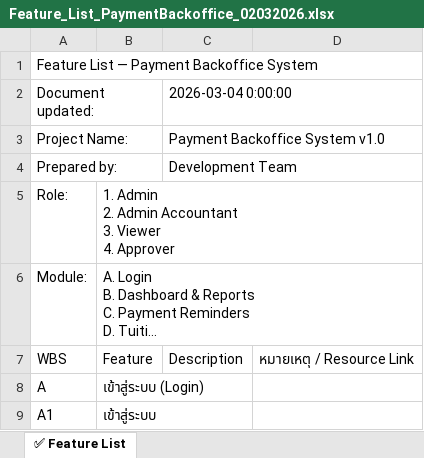
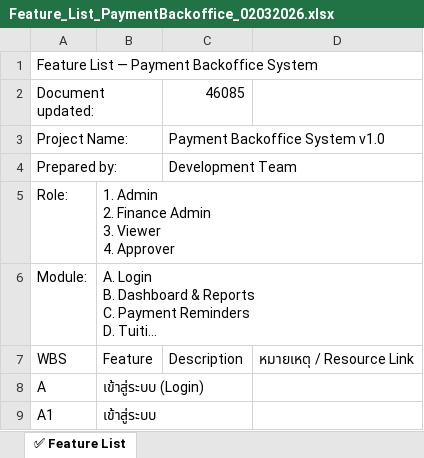
Before and after one commit to psknn17/kingcollege-backoffice, an Excel workbook: docs/Feature_List_PaymentBackoffice_02032026.xlsx, sheet ✅ Feature List, drawn as a sheet; only a part is shown; long unchanged cells end in …; values as stored, in another font and other column widths than the file's, no cell formats; ↵ is a line break in a cell; the diff covers the shown part only; the diff names each change by its address in the sheet, - before the commit and + after, or states it on an @@ line.

```diff
--- a/docs/Feature_List_PaymentBackoffice_02032026.xlsx (sheet ✅ Feature List)
+++ b/docs/Feature_List_PaymentBackoffice_02032026.xlsx (sheet ✅ Feature List)
-C2: 2026-03-04 0:00:00
+C2: 46085
-B5: …Admin ↵ 2. Admin Accountant ↵ 3. Viewer…
+B5: …Admin ↵ 2. Finance Admin ↵ 3. Viewer…
```
Also changed, not shown: 29 edited cells elsewhere in this sheet, cell formats, 36 other files.
